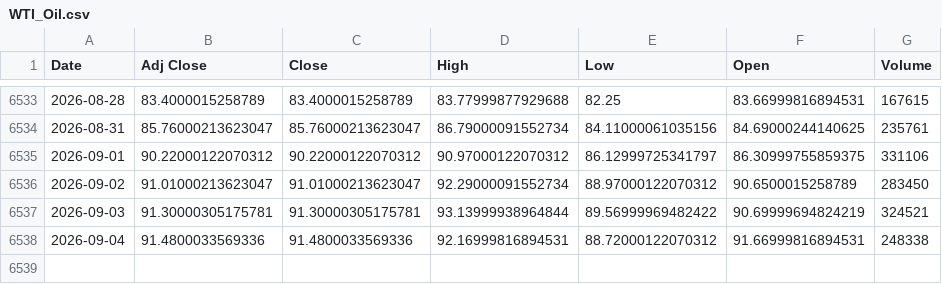
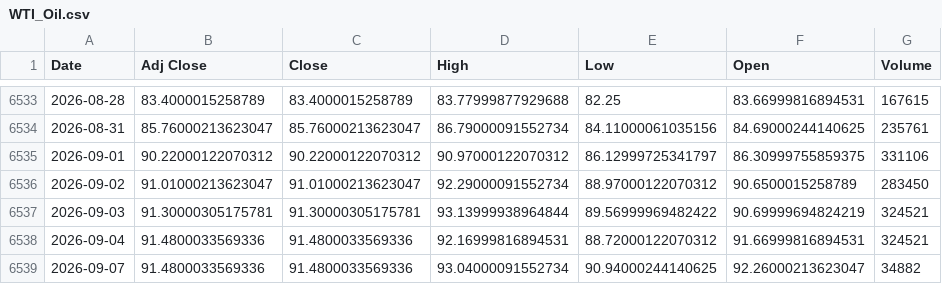
Before and after one commit to ahmed18y/goldmind2, a CSV file: data/raw/03_STRONG/WTI_Oil.csv, drawn as a sheet; only a part is shown, gaps mark what is left out.

```diff
--- a/data/raw/03_STRONG/WTI_Oil.csv
+++ b/data/raw/03_STRONG/WTI_Oil.csv
@@ -6537,2 +6537,3 @@
 2026-09-03,91.30000305175781,91.30000305175781,93.13999938964844,89.56999969482422,90.69999694824219,324521
-2026-09-04,91.4800033569336,91.4800033569336,92.16999816894531,88.72000122070312,91.66999816894531,248338
+2026-09-04,91.4800033569336,91.4800033569336,92.16999816894531,88.72000122070312,91.66999816894531,324521
+2026-09-07,91.4800033569336,91.4800033569336,93.04000091552734,90.94000244140625,92.26000213623047,34882
```
Also changed, not shown: data/raw/02_CORE/Gold_World.csv, data/raw/02_CORE/USD_EGP.csv, 11 other files.
